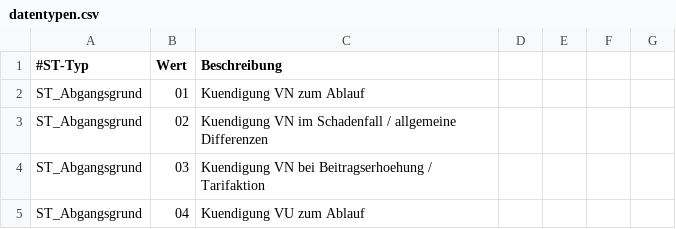
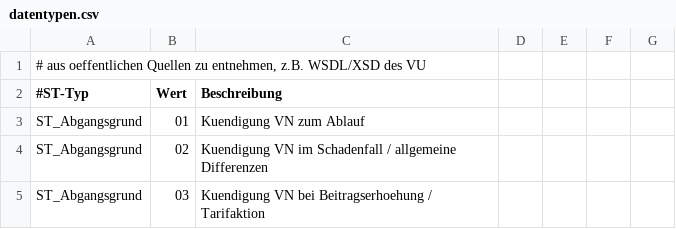
Before and after one commit to ehambuch/BiPROClient, a CSV file: app/src/main/assets/bipromodell/datentypen.csv, drawn as a sheet; only a part is shown; the shorter side is filled out with more unchanged rows.

```diff
--- a/app/src/main/assets/bipromodell/datentypen.csv
+++ b/app/src/main/assets/bipromodell/datentypen.csv
@@ -1 +1,2 @@
+# aus oeffentlichen Quellen zu entnehmen, z.B. WSDL/XSD des VU
 #ST-Typ;Wert;Beschreibung
```
Also changed, not shown: app/src/main/assets/bipromodell/gevos.csv, 6 other files.
